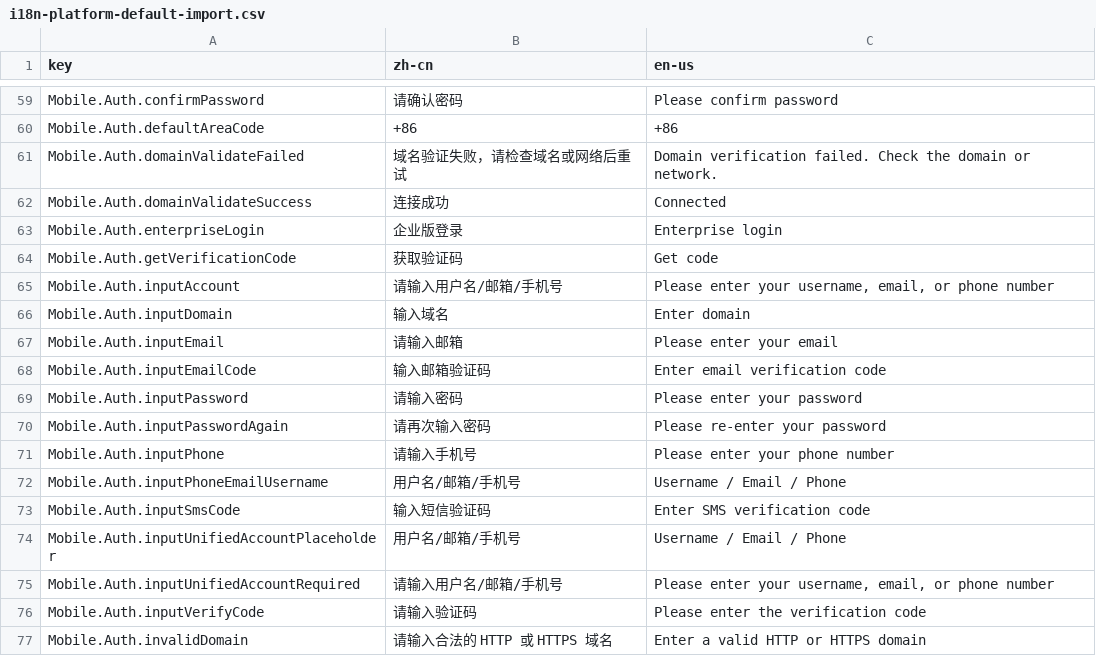
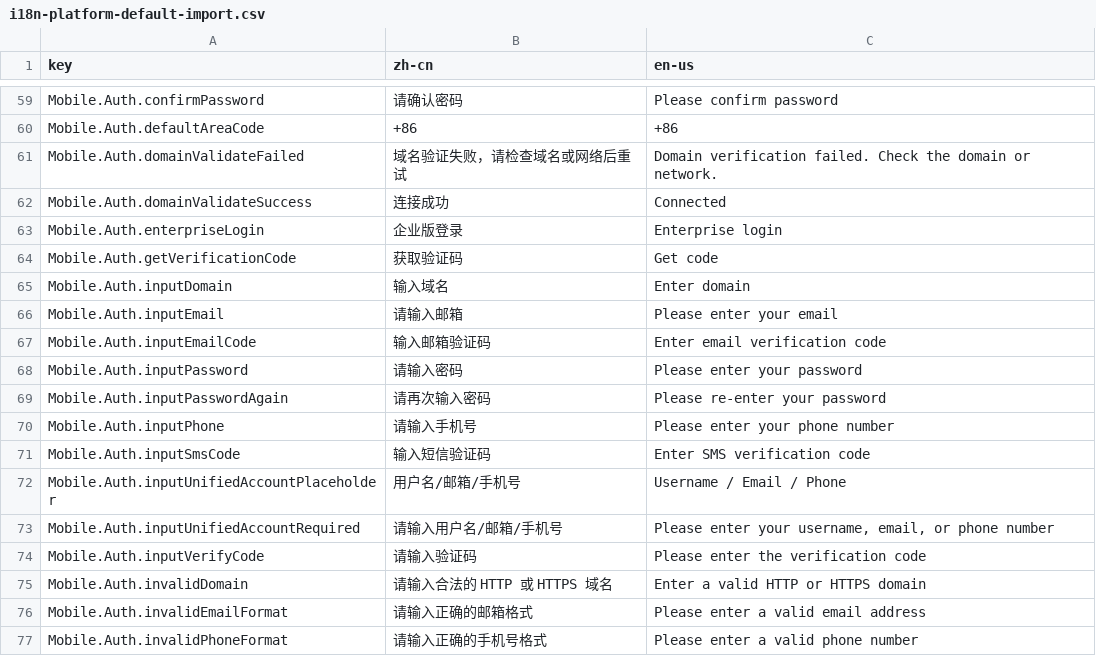
Before and after one commit to nuwax-ai/nuwax-mobile, a CSV file: docs/i18n-platform-default-import.csv, drawn as a sheet; only a part is shown, gaps mark what is left out; the shorter side is filled out with more unchanged rows; the diff names each change by its address in the sheet, - before the commit and + after, or states it on an @@ line.

Commit message:
chore(login): remove unused mobile account translations

```diff
--- a/docs/i18n-platform-default-import.csv
+++ b/docs/i18n-platform-default-import.csv
-row 65: Mobile.Auth.inputAccount | 请输入用户名/邮箱/手机号 | Please enter your username, email, or phone number
-row 72: Mobile.Auth.inputPhoneEmailUsername | 用户名/邮箱/手机号 | Username / Email / Phone
```
Also changed, not shown: 5 other files.
